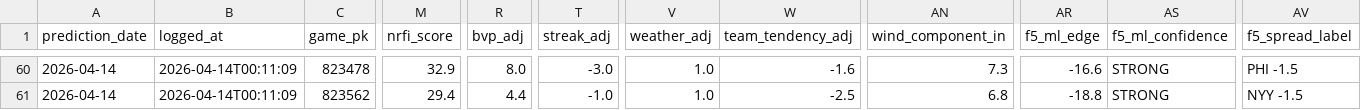
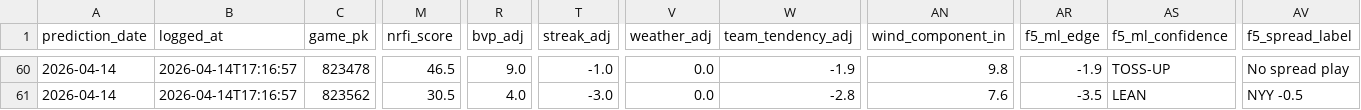
Before and after one commit to EvanOssege/NRFI, a CSV file: output/predictions.csv, drawn as a sheet; only a part is shown, gaps mark what is left out; the diff covers the shown part only; the diff names each change by its address in the sheet, - before the commit and + after, or states it on an @@ line.

```diff
--- a/output/predictions.csv
+++ b/output/predictions.csv
-B60:B61 (logged_at): 2026-04-14T00:11:09
+B60:B61 (logged_at): 2026-04-14T17:16:57
-M60 (nrfi_score): 32.9
+M60 (nrfi_score): 46.5
-R60 (bvp_adj): 8.0
+R60 (bvp_adj): 9.0
-T60 (streak_adj): -3.0
+T60 (streak_adj): -1.0
-V60:V61 (weather_adj): 1.0
+V60:V61 (weather_adj): 0.0
-W60 (team_tendency_adj): -1.6
+W60 (team_tendency_adj): -1.9
-AN60 (wind_component_in): 7.3
+AN60 (wind_component_in): 9.8
-AR60 (f5_ml_edge): -16.6
+AR60 (f5_ml_edge): -1.9
-AS60 (f5_ml_confidence): STRONG
+AS60 (f5_ml_confidence): TOSS-UP
-AV60 (f5_spread_label): PHI -1.5
+AV60 (f5_spread_label): No spread play
-M61 (nrfi_score): 29.4
+M61 (nrfi_score): 30.5
-R61 (bvp_adj): 4.4
+R61 (bvp_adj): 4.0
-T61 (streak_adj): -1.0
+T61 (streak_adj): -3.0
-W61 (team_tendency_adj): -2.5
+W61 (team_tendency_adj): -2.8
-AN61 (wind_component_in): 6.8
+AN61 (wind_component_in): 7.6
-AR61 (f5_ml_edge): -18.8
+AR61 (f5_ml_edge): -3.5
-AS61 (f5_ml_confidence): STRONG
+AS61 (f5_ml_confidence): LEAN
-AV61 (f5_spread_label): NYY -1.5
+AV61 (f5_spread_label): NYY -0.5
```
Also changed, not shown: 130 edited cells elsewhere in this file, output/outcomes.csv, 2 other files.
